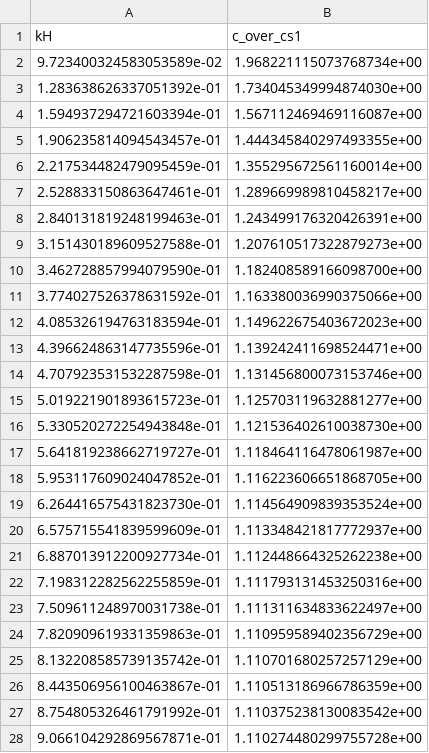
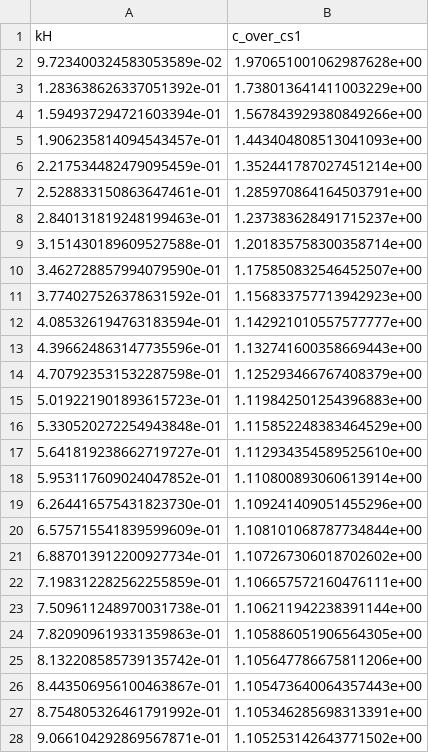
Before and after one commit to tdiksha758-png/pinn_FGM_loosley, a CSV file: experiments/PINN_dispersion.csv, drawn as a sheet; only a part is shown; the diff covers the shown part only.

```diff
--- a/experiments/PINN_dispersion.csv
+++ b/experiments/PINN_dispersion.csv
@@ -1,28 +1,28 @@
 kH,c_over_cs1
-9.723400324583053589e-02,1.968221115073768734e+00
-1.283638626337051392e-01,1.734045349994874030e+00
-1.594937294721603394e-01,1.567112469469116087e+00
-1.906235814094543457e-01,1.444345840297493355e+00
-2.217534482479095459e-01,1.355295672561160014e+00
-2.528833150863647461e-01,1.289669989810458217e+00
-2.840131819248199463e-01,1.243499176320426391e+00
-3.151430189609527588e-01,1.207610517322879273e+00
-3.462728857994079590e-01,1.182408589166098700e+00
-3.774027526378631592e-01,1.163380036990375066e+00
-4.085326194763183594e-01,1.149622675403672023e+00
-4.396624863147735596e-01,1.139242411698524471e+00
-4.707923531532287598e-01,1.131456800073153746e+00
-5.019221901893615723e-01,1.125703119632881277e+00
-5.330520272254943848e-01,1.121536402610038730e+00
-5.641819238662719727e-01,1.118464116478061987e+00
-5.953117609024047852e-01,1.116223606651868705e+00
-6.264416575431823730e-01,1.114564909839353524e+00
-6.575715541839599609e-01,1.113348421817772937e+00
-6.887013912200927734e-01,1.112448664325262238e+00
-7.198312282562255859e-01,1.111793131453250316e+00
-7.509611248970031738e-01,1.111311634833622497e+00
-7.820909619331359863e-01,1.110959589402356729e+00
-8.132208585739135742e-01,1.110701680257257129e+00
-8.443506956100463867e-01,1.110513186966786359e+00
-8.754805326461791992e-01,1.110375238130083542e+00
-9.066104292869567871e-01,1.110274480299755728e+00
+9.723400324583053589e-02,1.970651001062987628e+00
+1.283638626337051392e-01,1.738013641411003229e+00
+1.594937294721603394e-01,1.567843929380849266e+00
+1.906235814094543457e-01,1.443404808513041093e+00
+2.217534482479095459e-01,1.352441787027451214e+00
+2.528833150863647461e-01,1.285970864164503791e+00
+2.840131819248199463e-01,1.237383628491715237e+00
+3.151430189609527588e-01,1.201835758300358714e+00
+3.462728857994079590e-01,1.175850832546452507e+00
+3.774027526378631592e-01,1.156833757713942923e+00
+4.085326194763183594e-01,1.142921010557577777e+00
+4.396624863147735596e-01,1.132741600358669443e+00
+4.707923531532287598e-01,1.125293466767408379e+00
+5.019221901893615723e-01,1.119842501254396883e+00
+5.330520272254943848e-01,1.115852248383464529e+00
+5.641819238662719727e-01,1.112934354589525610e+00
+5.953117609024047852e-01,1.110800893060613914e+00
+6.264416575431823730e-01,1.109241409051455296e+00
+6.575715541839599609e-01,1.108101068787734844e+00
+6.887013912200927734e-01,1.107267306018702602e+00
+7.198312282562255859e-01,1.106657572160476111e+00
+7.509611248970031738e-01,1.106211942238391144e+00
+7.820909619331359863e-01,1.105886051906564305e+00
+8.132208585739135742e-01,1.105647786675811206e+00
+8.443506956100463867e-01,1.105473640064357443e+00
+8.754805326461791992e-01,1.105346285698313391e+00
+9.066104292869567871e-01,1.105253142643771502e+00
```
Also changed, not shown: 3 edited cells elsewhere in this file, experiments/comparison_table.csv, 25 other files.
